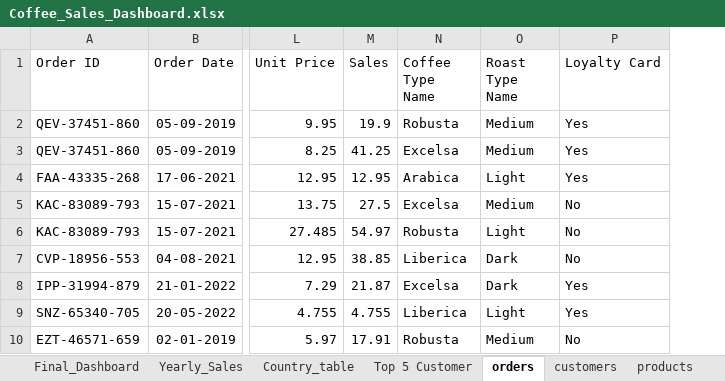
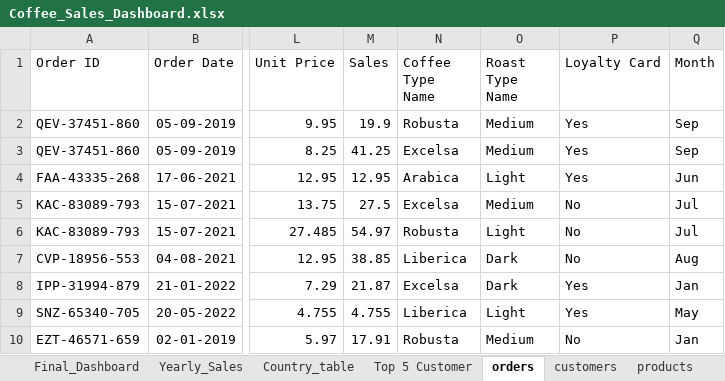
Before and after one commit to kyalsinphyowai-q/Coffee_sales_analysis, an Excel workbook: Coffee_Sales_Dashboard.xlsx, sheet orders, drawn as a sheet; only a part is shown, gaps mark what is left out; values as stored, in another font and other column widths than the file's, no borders; table styles not drawn; the diff names each change by its address in the sheet, - before the commit and + after, or states it on an @@ line.

```diff
--- a/Coffee_Sales_Dashboard.xlsx (sheet orders)
+++ b/Coffee_Sales_Dashboard.xlsx (sheet orders)
+column Q (Month), rows 2-10: Sep | Sep | Jun | Jul | Jul | Aug | Jan | May | Jan
```
Also changed, not shown: sheet Yearly_Sales, charts or pictures.
